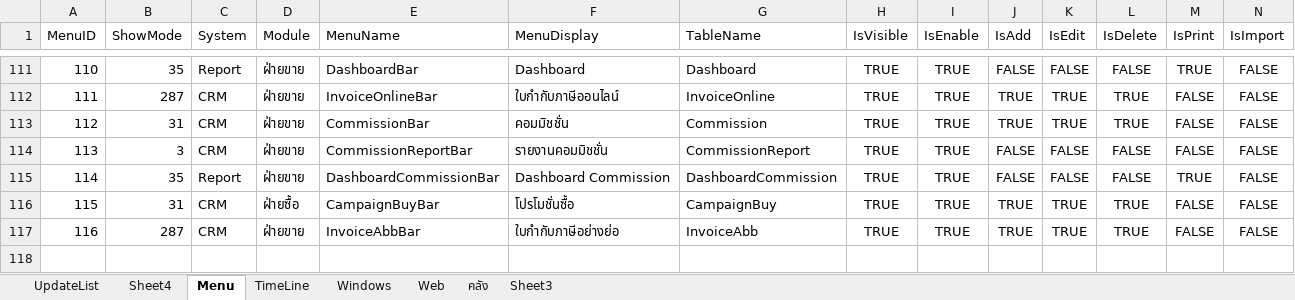
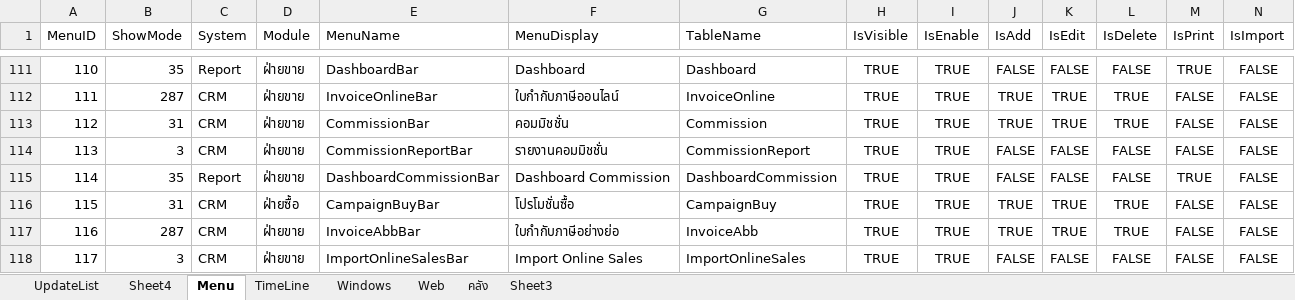
Before and after one commit to artit1981/ubproject, an Excel workbook: _Doc/Feature.xlsx, sheet Menu, drawn as a sheet; only a part is shown, gaps mark what is left out; values as stored, in another font and other column widths than the file's, no borders; rows hold the shown columns only; the diff names each change by its address in the sheet, - before the commit and + after, or states it on an @@ line.

```diff
--- a/_Doc/Feature.xlsx (sheet Menu)
+++ b/_Doc/Feature.xlsx (sheet Menu)
+row 118: 117 | 3 | CRM | ฝ่ายขาย | ImportOnlineSalesBar | Import Online Sales | ImportOnlineSales | TRUE | TRUE | FALSE | FALSE | FALSE | FALSE | FALSE
```
Also changed, not shown: 14 other files.
